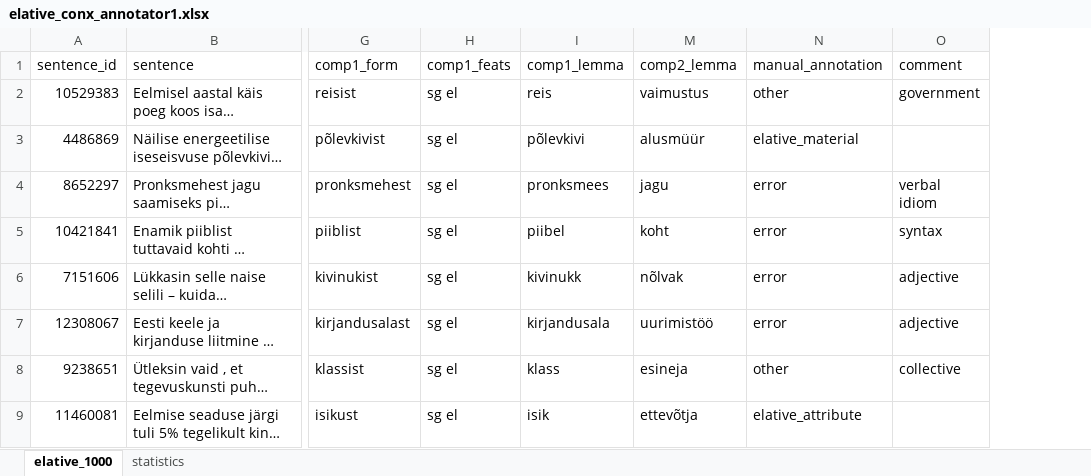
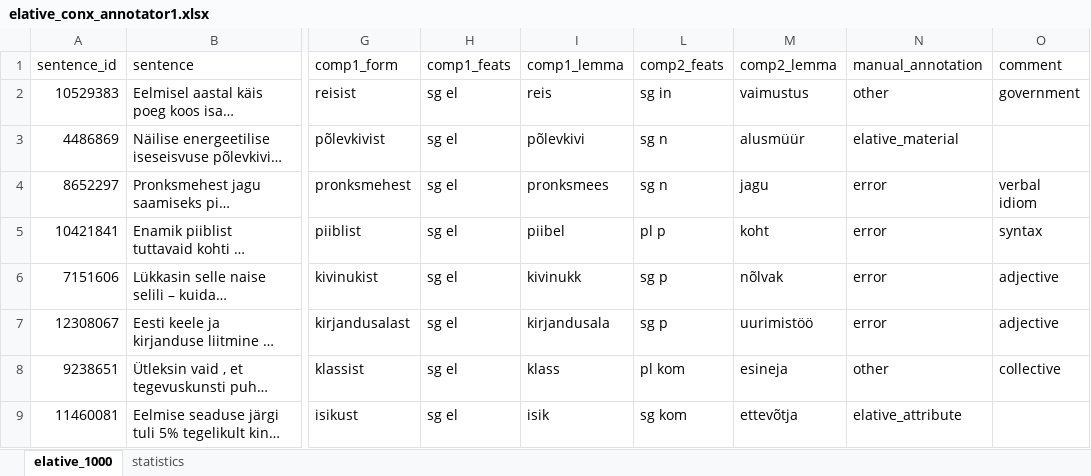
Before and after one commit to keeleinstituut/PRG1978, an Excel workbook: constructions/constructicon_workflow/002_semantic_annotation/gold_standard/elative_conx_annotator1.xlsx, sheet elative_1000, drawn as a sheet; only a part is shown, gaps mark what is left out; long unchanged cells end in …; values as stored, in another font and other column widths than the file's, no borders; table styles not drawn; the diff names each change by its address in the sheet, - before the commit and + after, or states it on an @@ line.

```diff
--- a/constructions/constructicon_workflow/002_semantic_annotation/gold_standard/elative_conx_annotator1.xlsx (sheet elative_1000)
+++ b/constructions/constructicon_workflow/002_semantic_annotation/gold_standard/elative_conx_annotator1.xlsx (sheet elative_1000)
@@ column L (comp2_feats) unhidden, rows 2-9: sg in | sg n | sg n | pl p | sg p | sg p | pl kom | sg kom @@
```
Also changed, not shown: charts or pictures, constructions/constructicon_workflow/002_semantic_annotation/results/reference_corpus_data/elative_experiment_1000/LLM_scores.xlsx, 20 other files.
